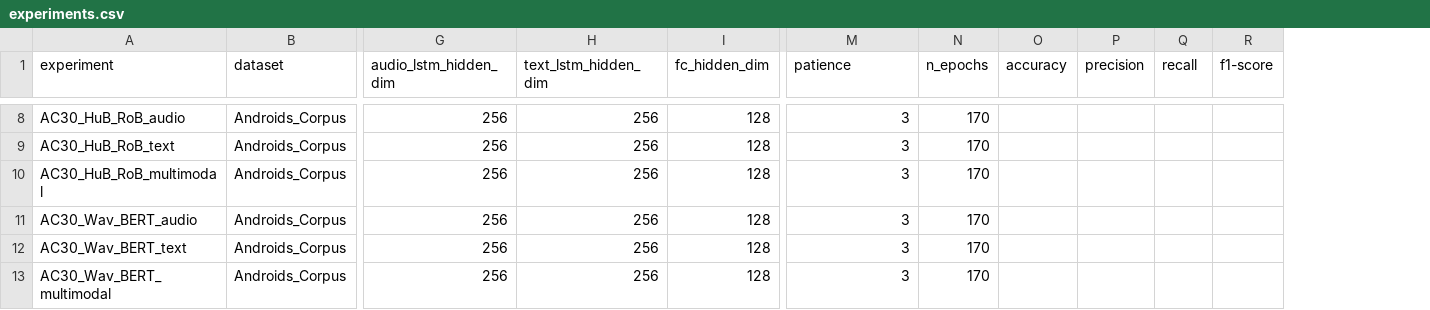
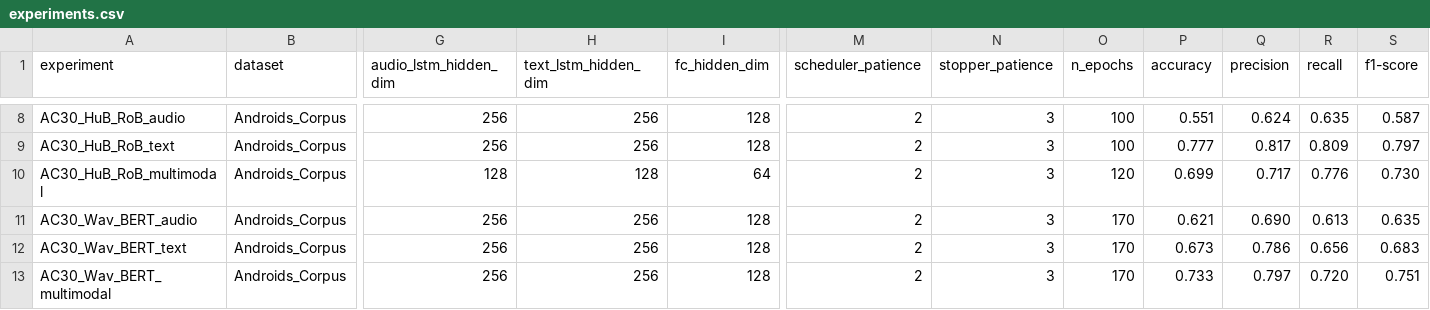
Before and after one commit to tabaraei/MultimodalDG-depression-detection, a CSV file: experiments.csv, drawn as a sheet; only a part is shown, gaps mark what is left out; addresses are those after the commit; the diff covers the shown part only; the diff names each change by its address in the sheet, - before the commit and + after, or states it on an @@ line.

```diff
--- a/experiments.csv
+++ b/experiments.csv
+column M (scheduler_patience), rows 8-13: all 2
-N1: patience
+N1: stopper_patience
-O8:O9 (n_epochs): 170
+O8:O9 (n_epochs): 100
-P8 (accuracy): (empty)
+P8 (accuracy): 0.551
-Q8 (precision): (empty)
+Q8 (precision): 0.624
-R8 (recall): (empty)
+R8 (recall): 0.635
-S8 (f1-score): (empty)
+S8 (f1-score): 0.587
-P9 (accuracy): (empty)
+P9 (accuracy): 0.777
-Q9 (precision): (empty)
+Q9 (precision): 0.817
-R9 (recall): (empty)
+R9 (recall): 0.809
-S9 (f1-score): (empty)
+S9 (f1-score): 0.797
-G10 (audio_lstm_hidden_dim): 256
+G10 (audio_lstm_hidden_dim): 128
-H10 (text_lstm_hidden_dim): 256
+H10 (text_lstm_hidden_dim): 128
-I10 (fc_hidden_dim): 128
+I10 (fc_hidden_dim): 64
-O10 (n_epochs): 170
+O10 (n_epochs): 120
-P10 (accuracy): (empty)
+P10 (accuracy): 0.699
-Q10 (precision): (empty)
+Q10 (precision): 0.717
-R10 (recall): (empty)
+R10 (recall): 0.776
-S10 (f1-score): (empty)
+S10 (f1-score): 0.730
-P11 (accuracy): (empty)
+P11 (accuracy): 0.621
-Q11 (precision): (empty)
+Q11 (precision): 0.690
-R11 (recall): (empty)
+R11 (recall): 0.613
-S11 (f1-score): (empty)
+S11 (f1-score): 0.635
-P12 (accuracy): (empty)
+P12 (accuracy): 0.673
-Q12 (precision): (empty)
+Q12 (precision): 0.786
-R12 (recall): (empty)
+R12 (recall): 0.656
-S12 (f1-score): (empty)
+S12 (f1-score): 0.683
-P13 (accuracy): (empty)
+P13 (accuracy): 0.733
-Q13 (precision): (empty)
+Q13 (precision): 0.797
-R13 (recall): (empty)
+R13 (recall): 0.720
-S13 (f1-score): (empty)
+S13 (f1-score): 0.751
```
Also changed, not shown: 137 edited cells elsewhere in this file, 2 other files.
